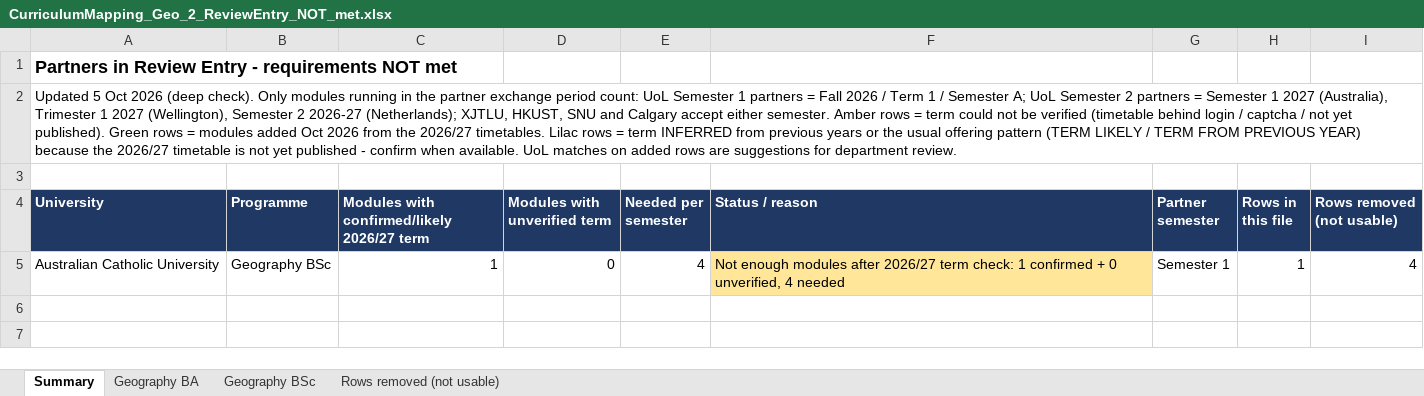
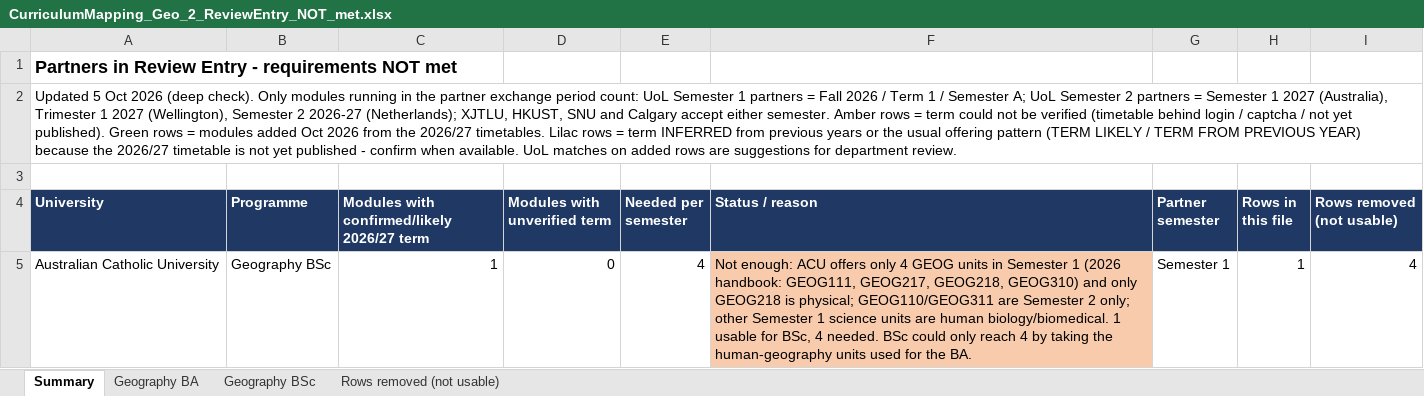
Before and after one commit to g-filomena/GeoMason-light, an Excel workbook: curriculum_mapping_2026-27/CurriculumMapping_Geo_2_ReviewEntry_NOT_met.xlsx, sheet Summary, drawn as a sheet; values as stored, in another font and other column widths than the file's, no borders; the diff names each change by its address in the sheet, - before the commit and + after, or states it on an @@ line.

```diff
--- a/curriculum_mapping_2026-27/CurriculumMapping_Geo_2_ReviewEntry_NOT_met.xlsx (sheet Summary)
+++ b/curriculum_mapping_2026-27/CurriculumMapping_Geo_2_ReviewEntry_NOT_met.xlsx (sheet Summary)
-F5 (Status / reason): Not enough modules after 2026/27 term check: 1 confirmed + 0 unverified, 4 needed
+F5 (Status / reason): Not enough: ACU offers only 4 GEOG units in Semester 1 (2026 handbook: GEOG111, GEOG217, GEOG218, GEOG310) and only GEOG218 is physical; GEOG110/GEOG311 are Semester 2 only; other Semester 1 science units are human biology/biomedical. 1 usable for BSc, 4 needed. BSc could only reach 4 by taking the human-geography units used for the BA.
-F5 fill: #FFE699
+F5 fill: #F8CBAD
```
Also changed, not shown: curriculum_mapping_2026-27/CurriculumMapping_Geo_1_ReviewEntry_OK.xlsx, curriculum_mapping_2026-27/CurriculumMapping_Geo_3_NotInReviewEntry_OK.xlsx, 1 other file.
